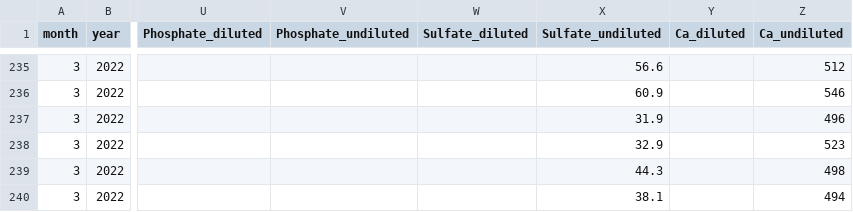
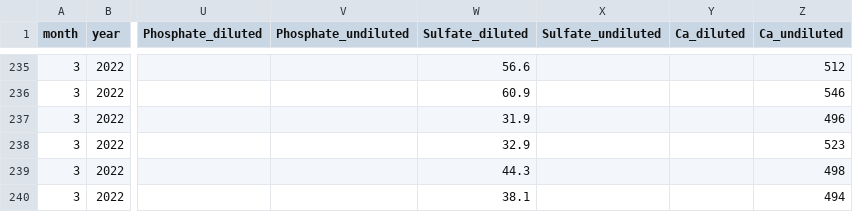
Before and after one commit to alex-zimmerman/Bon-Aire-Corals, a CSV file: Abiotic_Data.csv, drawn as a sheet; only a part is shown, gaps mark what is left out; the diff covers the shown part only; the diff names each change by its address in the sheet, - before the commit and + after, or states it on an @@ line.

```diff
--- a/Abiotic_Data.csv
+++ b/Abiotic_Data.csv
-W235 (Sulfate_diluted): (empty)
+W235 (Sulfate_diluted): 56.6
-X235 (Sulfate_undiluted): 56.6
+X235 (Sulfate_undiluted): (empty)
-W236 (Sulfate_diluted): (empty)
+W236 (Sulfate_diluted): 60.9
-X236 (Sulfate_undiluted): 60.9
+X236 (Sulfate_undiluted): (empty)
-W237 (Sulfate_diluted): (empty)
+W237 (Sulfate_diluted): 31.9
-X237 (Sulfate_undiluted): 31.9
+X237 (Sulfate_undiluted): (empty)
-W238 (Sulfate_diluted): (empty)
+W238 (Sulfate_diluted): 32.9
-X238 (Sulfate_undiluted): 32.9
+X238 (Sulfate_undiluted): (empty)
-W239 (Sulfate_diluted): (empty)
+W239 (Sulfate_diluted): 44.3
-X239 (Sulfate_undiluted): 44.3
+X239 (Sulfate_undiluted): (empty)
-W240 (Sulfate_diluted): (empty)
+W240 (Sulfate_diluted): 38.1
-X240 (Sulfate_undiluted): 38.1
+X240 (Sulfate_undiluted): (empty)
```
Also changed, not shown: 32 edited cells elsewhere in this file.
